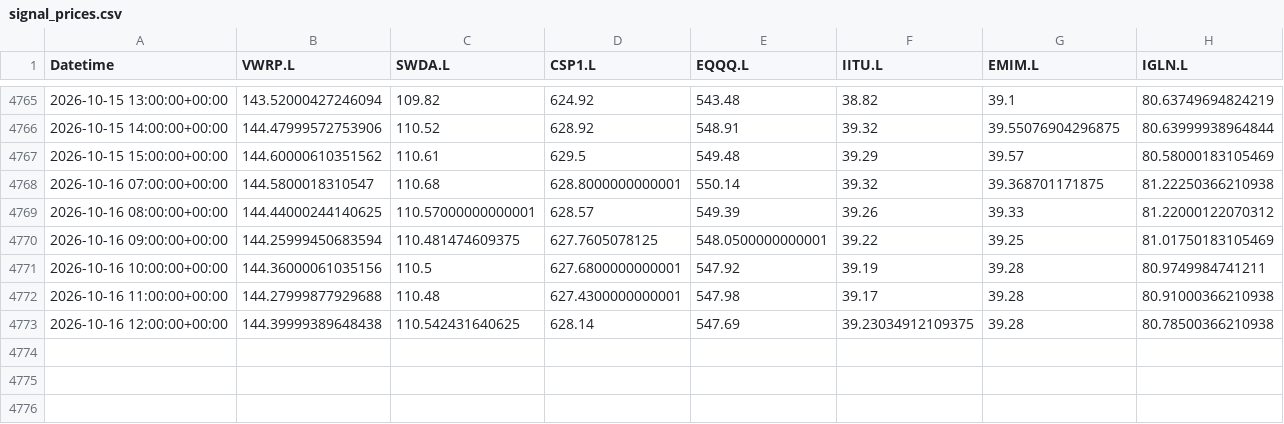
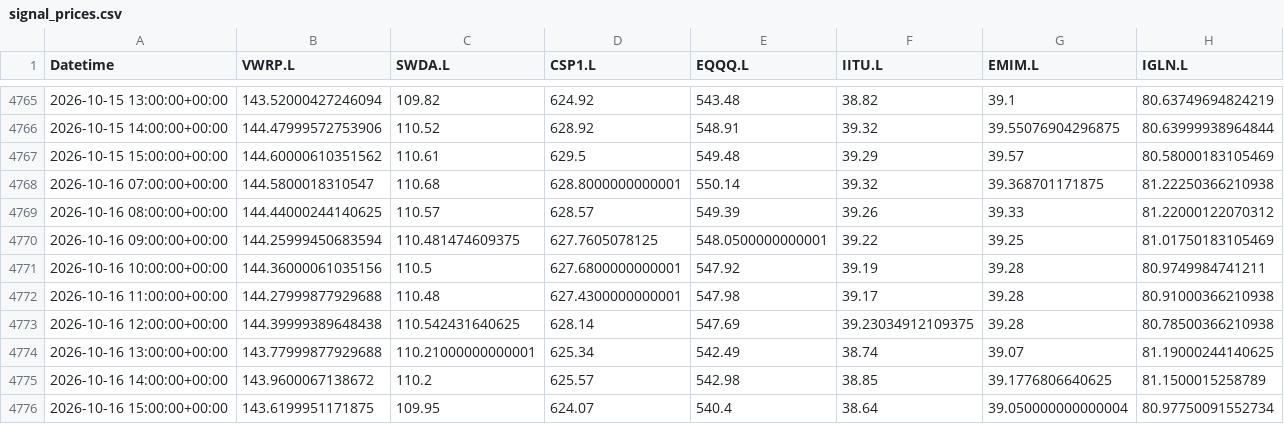
Before and after one commit to zpwhryv5gt-create/Momentum-trader, a CSV file: paper/signal_prices.csv, drawn as a sheet; only a part is shown, gaps mark what is left out.

Commit message:
Record audited V8 paper run

```diff
--- a/paper/signal_prices.csv
+++ b/paper/signal_prices.csv
@@ -4768,3 +4768,3 @@ Datetime,VWRP.L,SWDA.L,CSP1.L,EQQQ.L,IITU.L,EMIM.L,IGLN.L
 2026-10-16 07:00:00+00:00,144.5800018310547,110.68,628.8000000000001,550.14,39.32,39.368701171875,81.22250366210938
-2026-10-16 08:00:00+00:00,144.44000244140625,110.57000000000001,628.57,549.39,39.26,39.33,81.22000122070312
+2026-10-16 08:00:00+00:00,144.44000244140625,110.57,628.57,549.39,39.26,39.33,81.22000122070312
 2026-10-16 09:00:00+00:00,144.25999450683594,110.481474609375,627.7605078125,548.0500000000001,39.22,39.25,81.01750183105469
@@ -4773 +4773,4 @@ Datetime,VWRP.L,SWDA.L,CSP1.L,EQQQ.L,IITU.L,EMIM.L,IGLN.L
 2026-10-16 12:00:00+00:00,144.39999389648438,110.542431640625,628.14,547.69,39.23034912109375,39.28,80.78500366210938
+2026-10-16 13:00:00+00:00,143.77999877929688,110.21000000000001,625.34,542.49,38.74,39.07,81.19000244140625
+2026-10-16 14:00:00+00:00,143.9600067138672,110.2,625.57,542.98,38.85,39.1776806640625,81.1500015258789
+2026-10-16 15:00:00+00:00,143.6199951171875,109.95,624.07,540.4,38.64,39.050000000000004,80.97750091552734
```
Also changed, not shown: paper/daily.csv, paper/valuations.csv, 3 other files.
